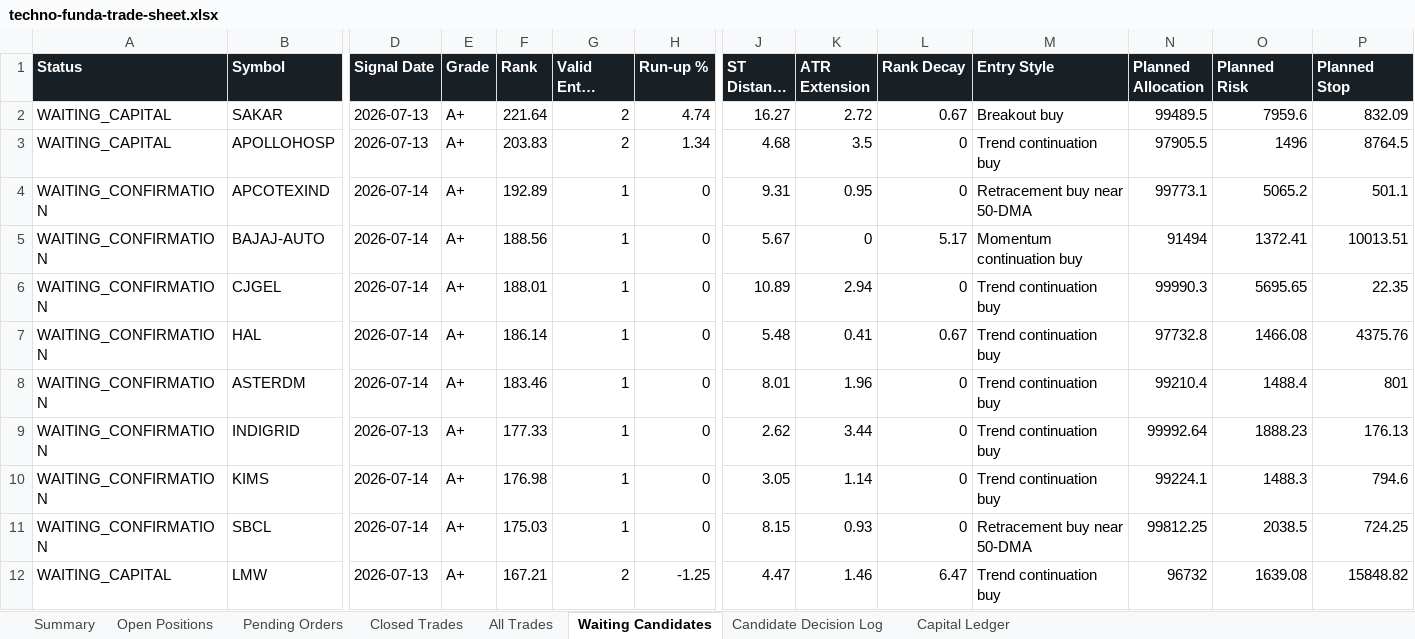
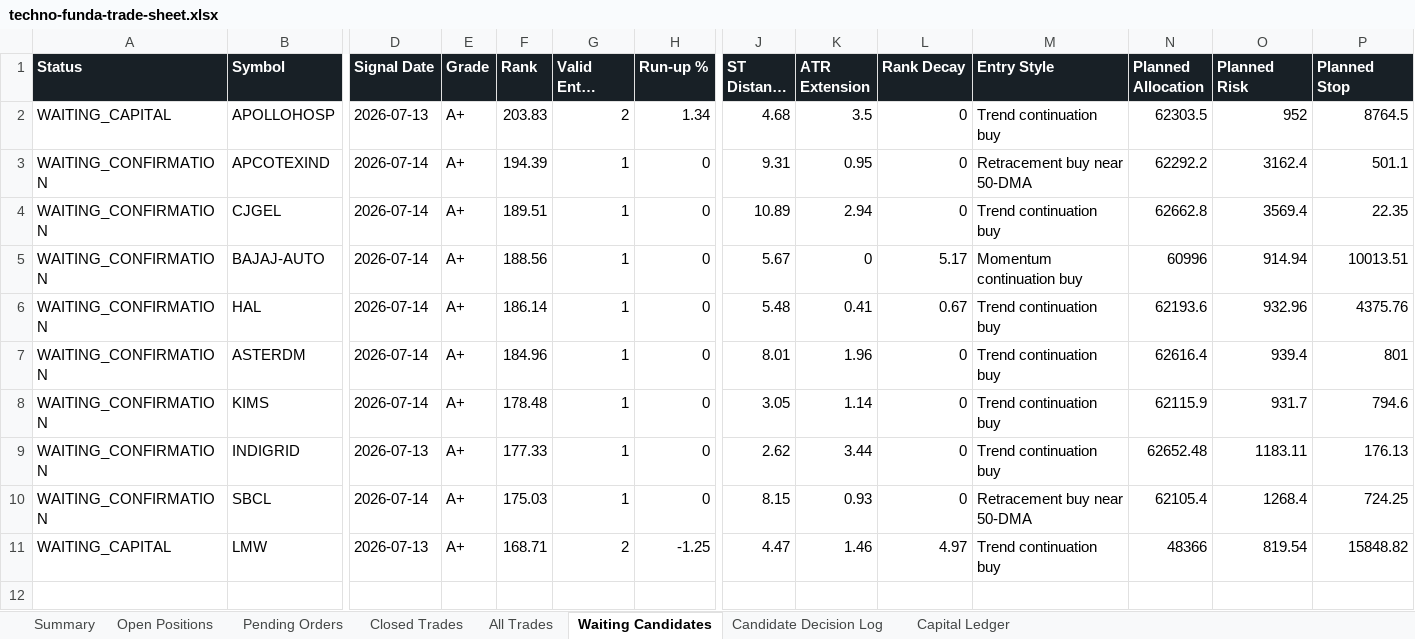
Before and after one commit to smit5927/techno-funda-screener, an Excel workbook: data/techno-funda-trade-sheet.xlsx, sheet Waiting Candidates, drawn as a sheet; only a part is shown, gaps mark what is left out; long unchanged cells end in …; values as stored, in another font and other column widths than the file's, no borders; removed rows and columns are numbered as before the commit, all else as after; rows hold the shown columns only; the diff names each change by its address in the sheet, - before the commit and + after, or states it on an @@ line.

```diff
--- a/data/techno-funda-trade-sheet.xlsx (sheet Waiting Candidates)
+++ b/data/techno-funda-trade-sheet.xlsx (sheet Waiting Candidates)
-row 2: WAITING_CAPITAL | SAKAR | 2026-07-13 | A+ | 221.64 | 2 | 4.74 | 16.27 | 2.72 | 0.67 | Breakout buy | 99489.5 | 7959.6 | 832.09
-N2 (Planned Allocation): 97905.5
+N2 (Planned Allocation): 62303.5
-O2 (Planned Risk): 1496
+O2 (Planned Risk): 952
-F3 (Rank): 192.89
+F3 (Rank): 194.39
-N3 (Planned Allocation): 99773.1
+N3 (Planned Allocation): 62292.2
-O3 (Planned Risk): 5065.2
+O3 (Planned Risk): 3162.4
+row 4: WAITING_CONFIRMATION | CJGEL | 2026-07-14 | A+ | 189.51 | 1 | 0 | 10.89 | 2.94 | 0 | Trend continuation buy | 62662.8 | 3569.4 | 22.35
-N5 (Planned Allocation): 91494
+N5 (Planned Allocation): 60996
-O5 (Planned Risk): 1372.41
+O5 (Planned Risk): 914.94
-row 6: WAITING_CONFIRMATION | CJGEL | 2026-07-14 | A+ | 188.01 | 1 | 0 | 10.89 | 2.94 | 0 | Trend continuation buy | 99990.3 | 5695.65 | 22.35
-N6 (Planned Allocation): 97732.8
+N6 (Planned Allocation): 62193.6
-O6 (Planned Risk): 1466.08
+O6 (Planned Risk): 932.96
-F7 (Rank): 183.46
+F7 (Rank): 184.96
-N7 (Planned Allocation): 99210.4
+N7 (Planned Allocation): 62616.4
-O7 (Planned Risk): 1488.4
+O7 (Planned Risk): 939.4
+row 8: WAITING_CONFIRMATION | KIMS | 2026-07-14 | A+ | 178.48 | 1 | 0 | 3.05 | 1.14 | 0 | Trend continuation buy | 62115.9 | 931.7 | 794.6
-N9 (Planned Allocation): 99992.64
+N9 (Planned Allocation): 62652.48
-O9 (Planned Risk): 1888.23
+O9 (Planned Risk): 1183.11
-row 10: WAITING_CONFIRMATION | KIMS | 2026-07-14 | A+ | 176.98 | 1 | 0 | 3.05 | 1.14 | 0 | Trend continuation buy | 99224.1 | 1488.3 | 794.6
-N10 (Planned Allocation): 99812.25
+N10 (Planned Allocation): 62105.4
-O10 (Planned Risk): 2038.5
+O10 (Planned Risk): 1268.4
-F11 (Rank): 167.21
+F11 (Rank): 168.71
-L11 (Rank Decay): 6.47
+L11 (Rank Decay): 4.97
-N11 (Planned Allocation): 96732
+N11 (Planned Allocation): 48366
-O11 (Planned Risk): 1639.08
+O11 (Planned Risk): 819.54
```
Also changed, not shown: sheet All Trades, sheet Open Positions, sheet Closed Trades, sheet Candidate Decision Log, sheet Pending Orders, sheet Summary, 3 other files.
